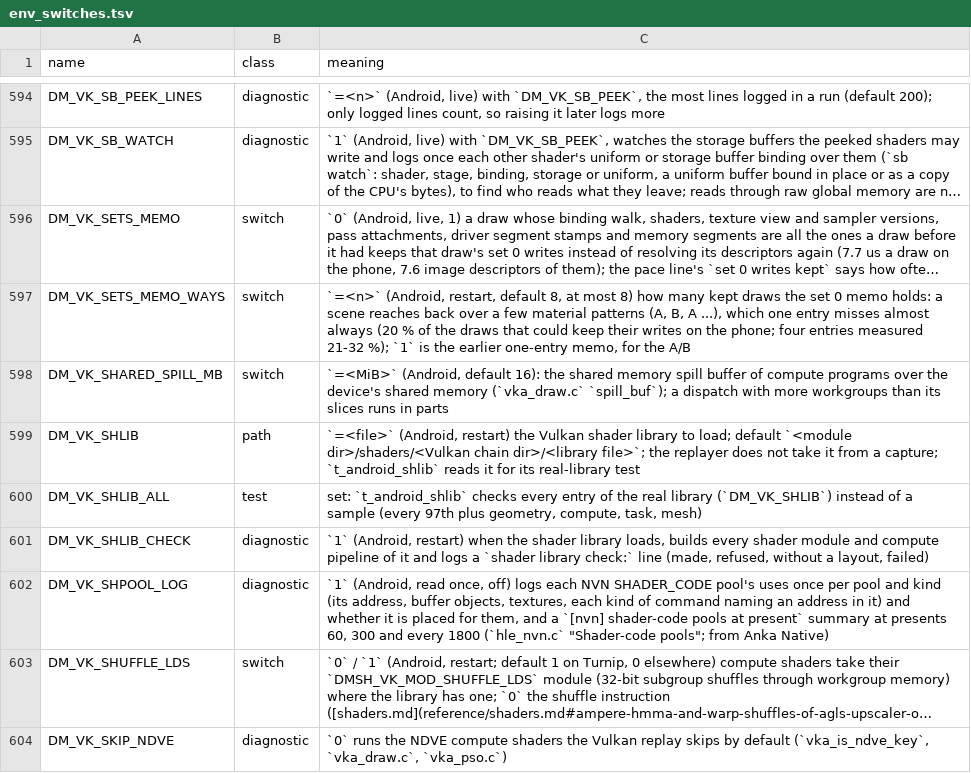
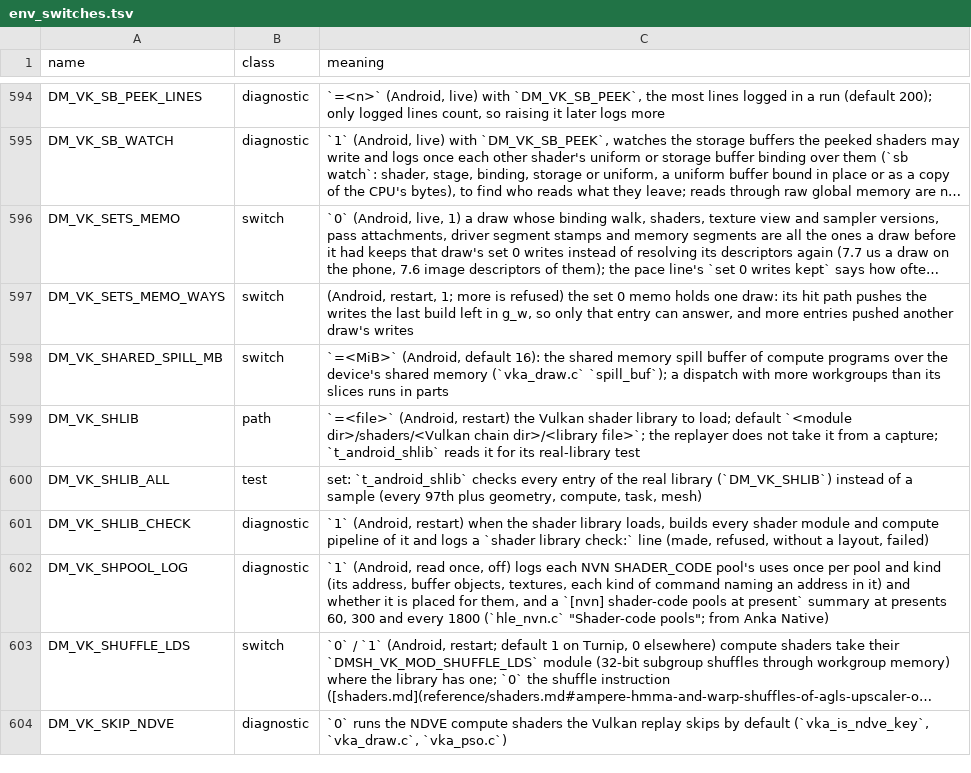
Before and after one commit to lsmsmx/BananaNative, a TSV file: docs/env_switches.tsv, drawn as a sheet; only a part is shown, gaps mark what is left out; long unchanged cells end in …; the diff names each change by its address in the sheet, - before the commit and + after, or states it on an @@ line.

Commit message:
Draws: the set 0 memo holds one draw again
The hit path pushes g_w as the last build left it, so only the entry that build
filled can answer. Four entries (then eight) were tried and are unsound: a hit on an
older entry pushed the newest build's writes, not that entry's. Measured gain was
small (20 % -> 21-32 %), so the one-entry memo is back; DM_VK_SETS_MEMO_WAYS above 1
is refused.

```diff
--- a/docs/env_switches.tsv
+++ b/docs/env_switches.tsv
-C597 (meaning): `=<n>` (Android, restart, default 8, at most 8) how many kept draws the set 0 memo holds: a scene reaches back over a few material patterns (A, B, A ...), which one entry misses almost always (20 % of the draws that could keep their writes on the phone; four entries measured 21-32 %); `1` is the earlier one-entry memo, for the A/B
+C597 (meaning): (Android, restart, 1; more is refused) the set 0 memo holds one draw: its hit path pushes the writes the last build left in g_w, so only that entry can answer, and more entries pushed another draw's writes
```
Also changed, not shown: 1 other file.
